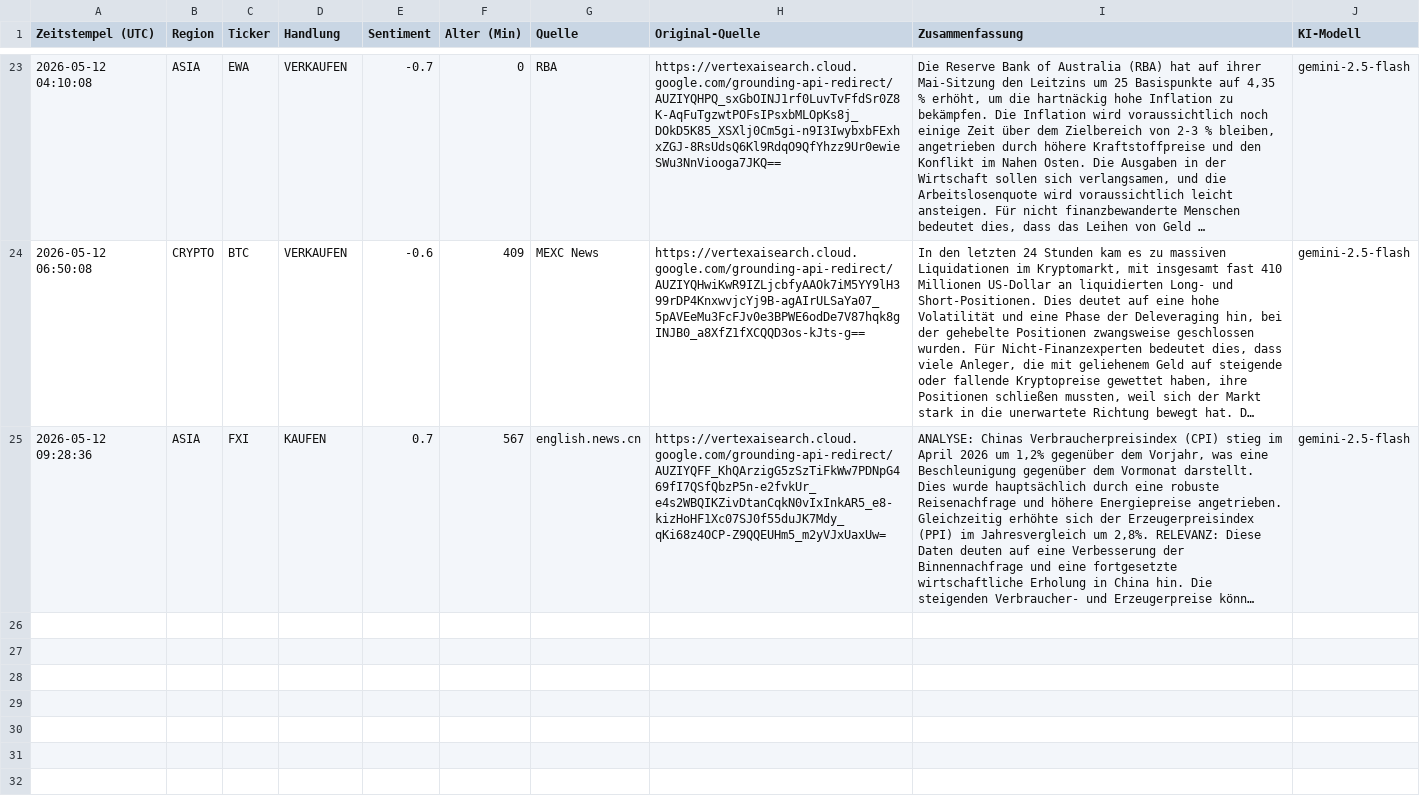
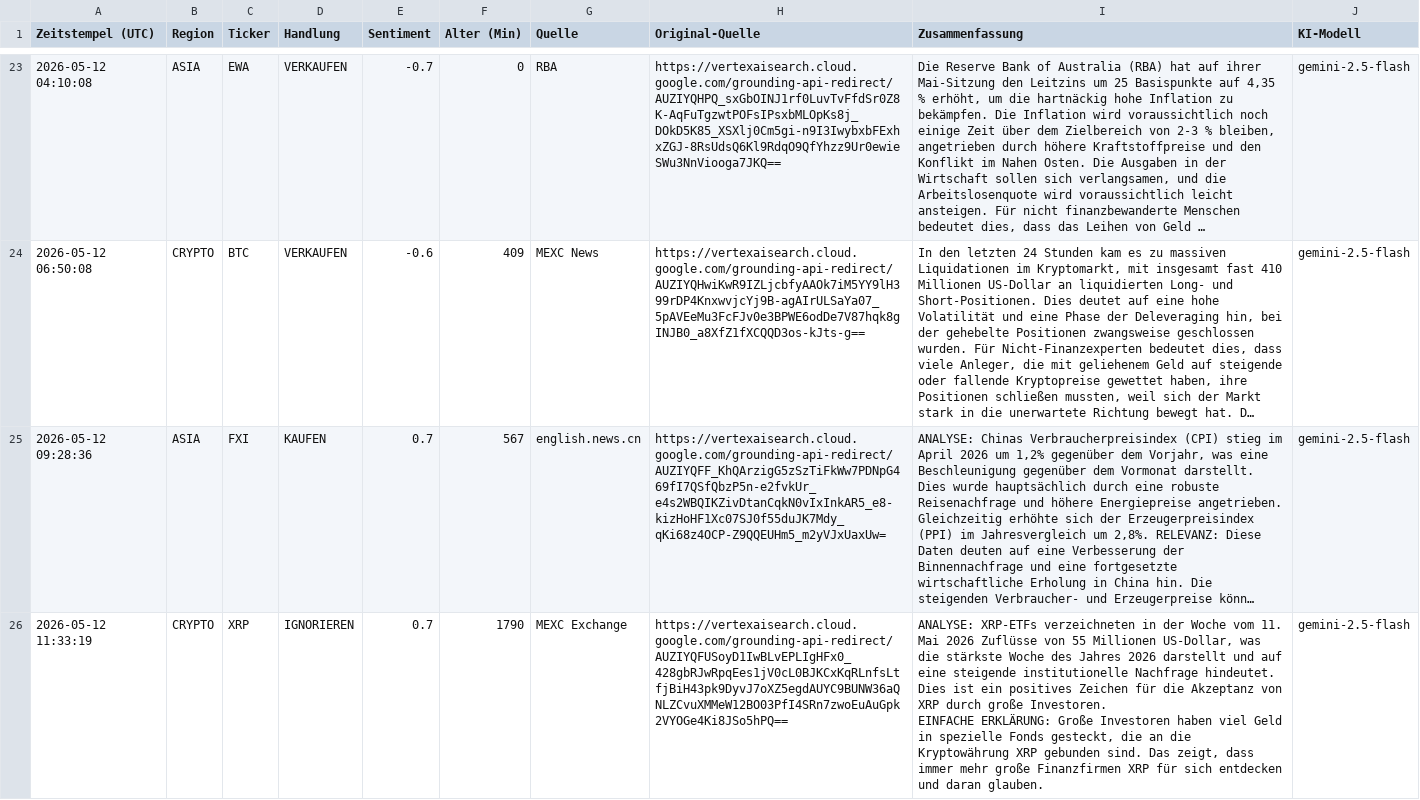
Before and after one commit to jaibai5/etoro-ai-agent, a CSV file: signals_log.csv, drawn as a sheet; only a part is shown, gaps mark what is left out; long unchanged cells end in …; ↵ is a line break in a cell; the diff names each change by its address in the sheet, - before the commit and + after, or states it on an @@ line.

```diff
--- a/signals_log.csv
+++ b/signals_log.csv
+row 26: 2026-05-12 11:33:19 | CRYPTO | XRP | IGNORIEREN | 0.7 | 1790 | MEXC Exchange | https://vertexaisearch.cloud.google.com/grounding-api-redirect/AUZIYQFUSoyD1IwBLvEPLIgHFx0_428gbRJwRpqEes1jV0cL0BJKCxKqRLnfsLtfjBiH43pk9DyvJ7oXZ5egdAUYC9BUNW36aQNLZCvuXMMeW12BO03PfI4SRn7zwoEuAuGpk2VYOGe4Ki8JSo5hPQ== | ANALYSE: XRP-ETFs verzeichneten in der Woche vom 11. Mai 2026 Zuflüsse von 55 Millionen US-Dollar, was die stärkste Woche des Jahres 2026 darstellt und auf eine steigende institutionelle Nachfrage hindeutet. Dies ist ein positives Zeichen für die Akzeptanz von XRP durch große Investoren. ↵ EINFACHE ERKLÄRUNG: Große Investoren haben viel Geld in spezielle Fonds gesteckt, die an die Kryptowährung XRP gebunden sind. Das zeigt, dass immer mehr große Finanzfirmen XRP für sich entdecken und daran glauben. | gemini-2.5-flash
```
